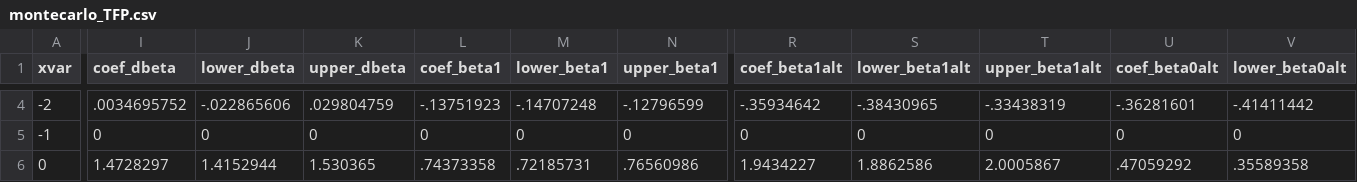
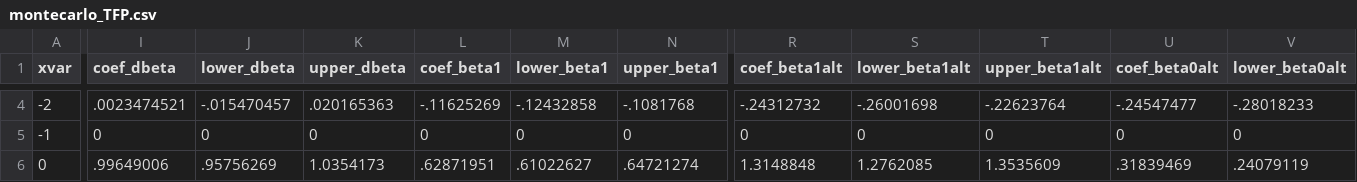
Before and after one commit to korenmiklos/ceo-value, a CSV file: output/event_study/montecarlo_TFP.csv, drawn as a sheet; only a part is shown, gaps mark what is left out; the diff covers the shown part only; the diff names each change by its address in the sheet, - before the commit and + after, or states it on an @@ line.

```diff
--- a/output/event_study/montecarlo_TFP.csv
+++ b/output/event_study/montecarlo_TFP.csv
-I4 (coef_dbeta): .0034695752
+I4 (coef_dbeta): .0023474521
-J4 (lower_dbeta): -.022865606
+J4 (lower_dbeta): -.015470457
-K4 (upper_dbeta): .029804759
+K4 (upper_dbeta): .020165363
-L4 (coef_beta1): -.13751923
+L4 (coef_beta1): -.11625269
-M4 (lower_beta1): -.14707248
+M4 (lower_beta1): -.12432858
-N4 (upper_beta1): -.12796599
+N4 (upper_beta1): -.1081768
-R4 (coef_beta1alt): -.35934642
+R4 (coef_beta1alt): -.24312732
-S4 (lower_beta1alt): -.38430965
+S4 (lower_beta1alt): -.26001698
-T4 (upper_beta1alt): -.33438319
+T4 (upper_beta1alt): -.22623764
-U4 (coef_beta0alt): -.36281601
+U4 (coef_beta0alt): -.24547477
-V4 (lower_beta0alt): -.41411442
+V4 (lower_beta0alt): -.28018233
-I6 (coef_dbeta): 1.4728297
+I6 (coef_dbeta): .99649006
-J6 (lower_dbeta): 1.4152944
+J6 (lower_dbeta): .95756269
-K6 (upper_dbeta): 1.530365
+K6 (upper_dbeta): 1.0354173
-L6 (coef_beta1): .74373358
+L6 (coef_beta1): .62871951
-M6 (lower_beta1): .72185731
+M6 (lower_beta1): .61022627
-N6 (upper_beta1): .76560986
+N6 (upper_beta1): .64721274
-R6 (coef_beta1alt): 1.9434227
+R6 (coef_beta1alt): 1.3148848
-S6 (lower_beta1alt): 1.8862586
+S6 (lower_beta1alt): 1.2762085
-T6 (upper_beta1alt): 2.0005867
+T6 (upper_beta1alt): 1.3535609
-U6 (coef_beta0alt): .47059292
+U6 (coef_beta0alt): .31839469
-V6 (lower_beta0alt): .35589358
+V6 (lower_beta0alt): .24079119
```
Also changed, not shown: 64 edited cells elsewhere in this file, 2 other files.
